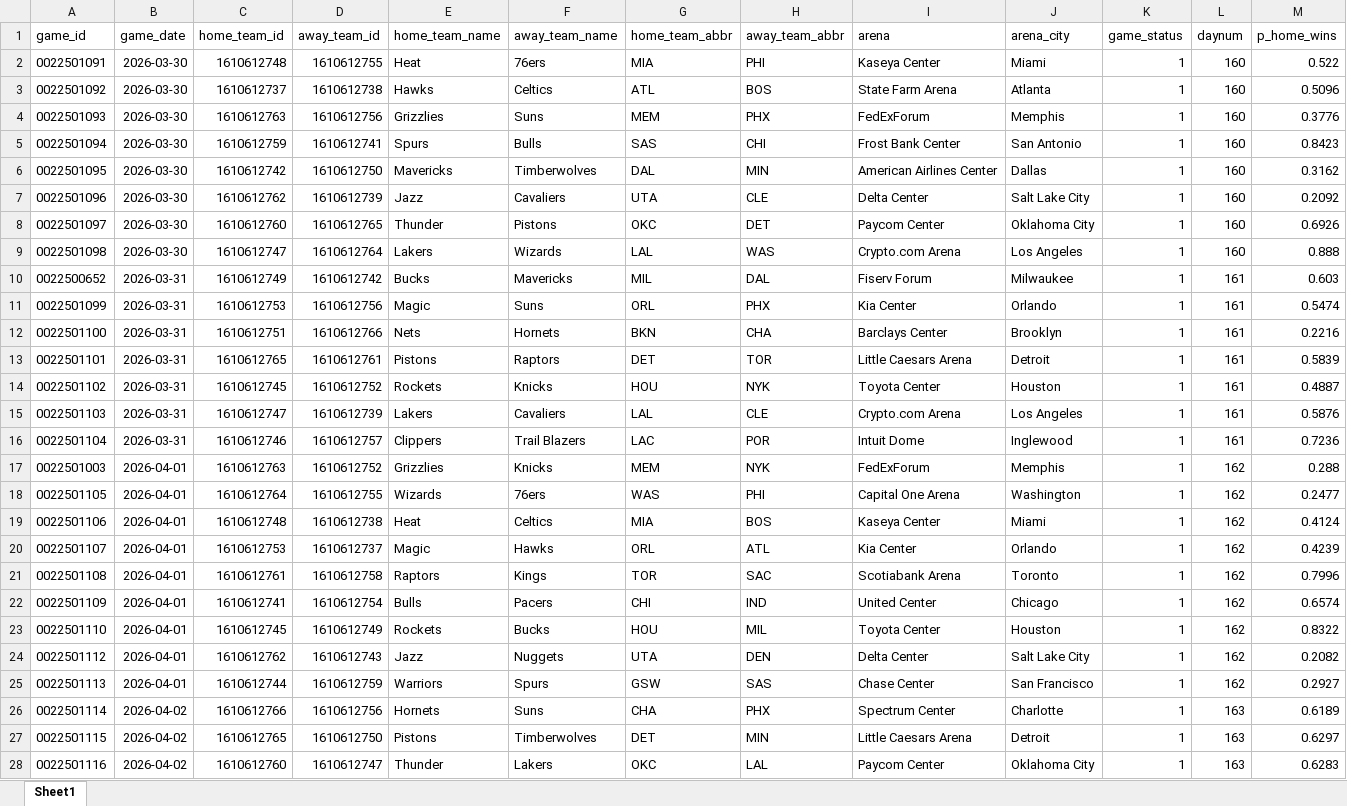
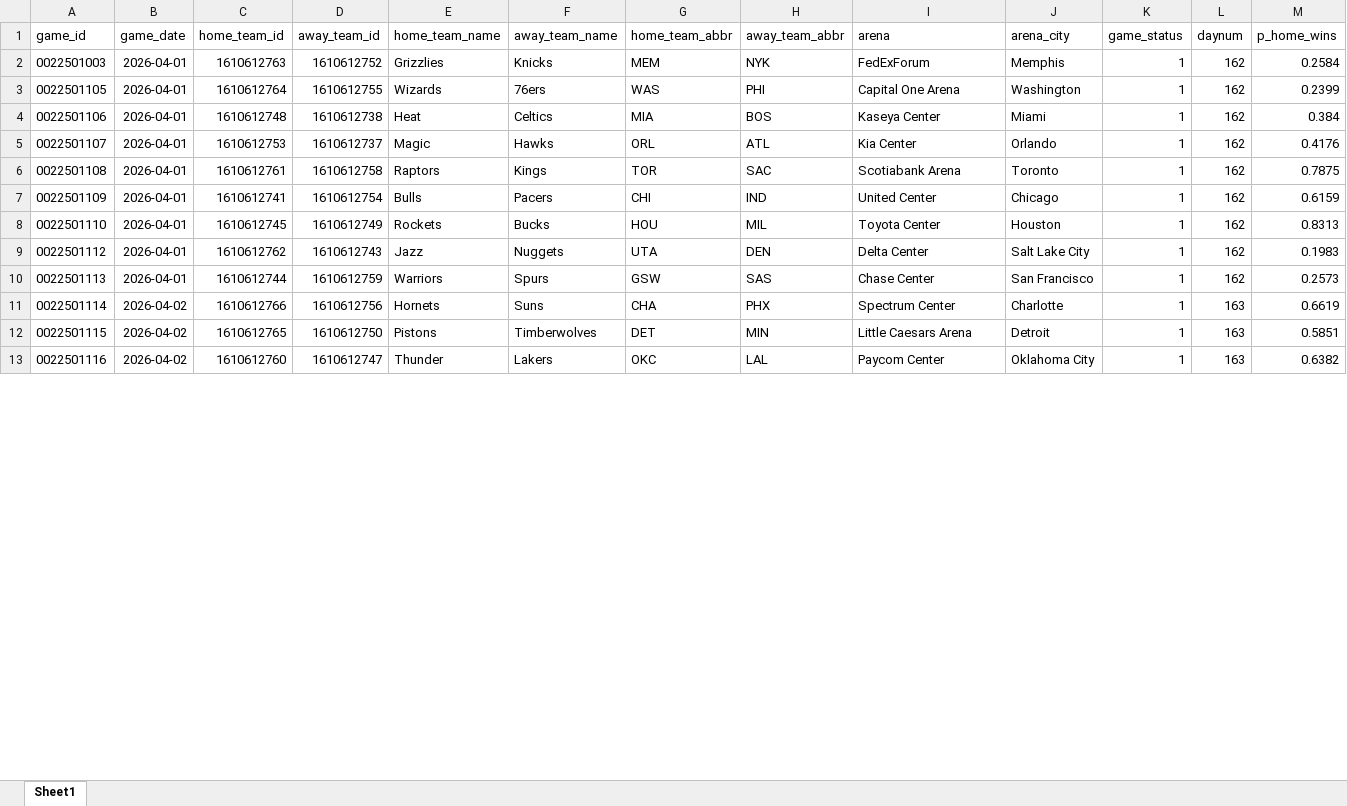
Before and after one commit to egomaniacsfantasy/oddsgodslanding, an Excel workbook: nba/public/data/nba_schedule_remaining.xlsx, sheet Sheet1, drawn as a sheet; only a part is shown; values as stored, in another font and other column widths than the file's, no borders; removed rows and columns are numbered as before the commit, all else as after; the diff covers the shown part only; the diff names each change by its address in the sheet, - before the commit and + after, or states it on an @@ line.

```diff
--- a/nba/public/data/nba_schedule_remaining.xlsx (sheet Sheet1)
+++ b/nba/public/data/nba_schedule_remaining.xlsx (sheet Sheet1)
-row 2: 0022501091 | 2026-03-30 | 1610612748 | 1610612755 | Heat | 76ers | MIA | PHI | Kaseya Center | Miami | 1 | 160 | 0.522
-row 3: 0022501092 | 2026-03-30 | 1610612737 | 1610612738 | Hawks | Celtics | ATL | BOS | State Farm Arena | Atlanta | 1 | 160 | 0.5096
-row 4: 0022501093 | 2026-03-30 | 1610612763 | 1610612756 | Grizzlies | Suns | MEM | PHX | FedExForum | Memphis | 1 | 160 | 0.3776
-row 5: 0022501094 | 2026-03-30 | 1610612759 | 1610612741 | Spurs | Bulls | SAS | CHI | Frost Bank Center | San Antonio | 1 | 160 | 0.8423
-row 6: 0022501095 | 2026-03-30 | 1610612742 | 1610612750 | Mavericks | Timberwolves | DAL | MIN | American Airlines Center | Dallas | 1 | 160 | 0.3162
-row 7: 0022501096 | 2026-03-30 | 1610612762 | 1610612739 | Jazz | Cavaliers | UTA | CLE | Delta Center | Salt Lake City | 1 | 160 | 0.2092
-row 8: 0022501097 | 2026-03-30 | 1610612760 | 1610612765 | Thunder | Pistons | OKC | DET | Paycom Center | Oklahoma City | 1 | 160 | 0.6926
-row 9: 0022501098 | 2026-03-30 | 1610612747 | 1610612764 | Lakers | Wizards | LAL | WAS | Crypto.com Arena | Los Angeles | 1 | 160 | 0.888
-row 10: 0022500652 | 2026-03-31 | 1610612749 | 1610612742 | Bucks | Mavericks | MIL | DAL | Fiserv Forum | Milwaukee | 1 | 161 | 0.603
-row 11: 0022501099 | 2026-03-31 | 1610612753 | 1610612756 | Magic | Suns | ORL | PHX | Kia Center | Orlando | 1 | 161 | 0.5474
-row 12: 0022501100 | 2026-03-31 | 1610612751 | 1610612766 | Nets | Hornets | BKN | CHA | Barclays Center | Brooklyn | 1 | 161 | 0.2216
-row 13: 0022501101 | 2026-03-31 | 1610612765 | 1610612761 | Pistons | Raptors | DET | TOR | Little Caesars Arena | Detroit | 1 | 161 | 0.5839
-row 14: 0022501102 | 2026-03-31 | 1610612745 | 1610612752 | Rockets | Knicks | HOU | NYK | Toyota Center | Houston | 1 | 161 | 0.4887
-row 15: 0022501103 | 2026-03-31 | 1610612747 | 1610612739 | Lakers | Cavaliers | LAL | CLE | Crypto.com Arena | Los Angeles | 1 | 161 | 0.5876
-row 16: 0022501104 | 2026-03-31 | 1610612746 | 1610612757 | Clippers | Trail Blazers | LAC | POR | Intuit Dome | Inglewood | 1 | 161 | 0.7236
-M2 (p_home_wins): 0.288
+M2 (p_home_wins): 0.2584
-M3 (p_home_wins): 0.2477
+M3 (p_home_wins): 0.2399
-M4 (p_home_wins): 0.4124
+M4 (p_home_wins): 0.384
-M5 (p_home_wins): 0.4239
+M5 (p_home_wins): 0.4176
-M6 (p_home_wins): 0.7996
+M6 (p_home_wins): 0.7875
-M7 (p_home_wins): 0.6574
+M7 (p_home_wins): 0.6159
-M8 (p_home_wins): 0.8322
+M8 (p_home_wins): 0.8313
-M9 (p_home_wins): 0.2082
+M9 (p_home_wins): 0.1983
-M10 (p_home_wins): 0.2927
+M10 (p_home_wins): 0.2573
-M11 (p_home_wins): 0.6189
+M11 (p_home_wins): 0.6619
-M12 (p_home_wins): 0.6297
+M12 (p_home_wins): 0.5851
-M13 (p_home_wins): 0.6283
+M13 (p_home_wins): 0.6382
```
Also changed, not shown: 84 edited cells elsewhere in this sheet, nba/public/data/nba_matchup_probs.xlsx, nba/public/data/nba_rankings.xlsx, 13 other files.
